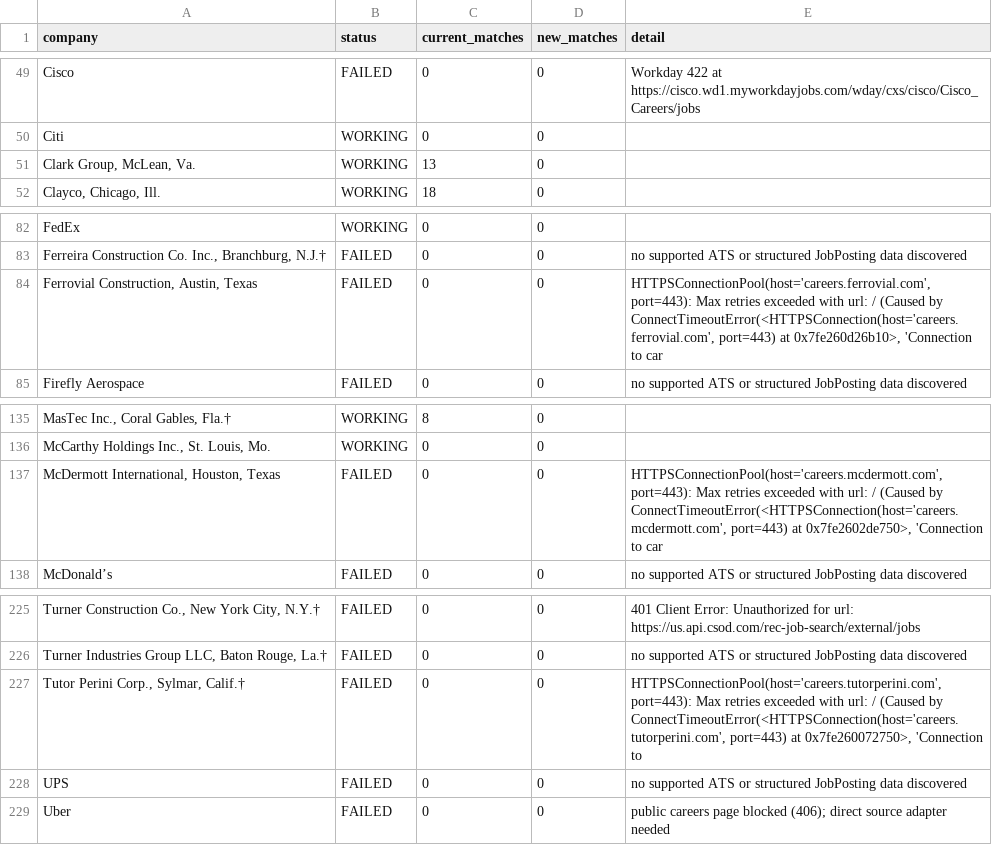
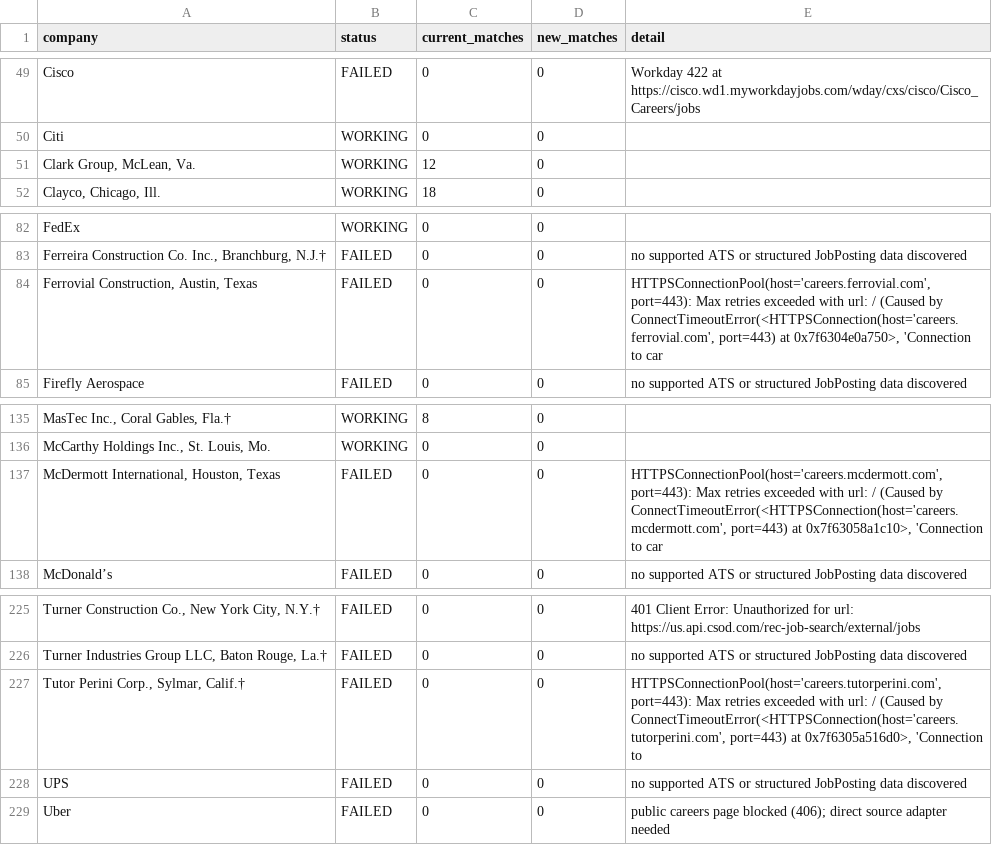
Before and after one commit to sandeepreddy46-max/Jobscrapper, a CSV file: source_health.csv, drawn as a sheet; only a part is shown, gaps mark what is left out; the diff names each change by its address in the sheet, - before the commit and + after, or states it on an @@ line.

```diff
--- a/source_health.csv
+++ b/source_health.csv
-C51 (current_matches): 13
+C51 (current_matches): 12
-E84 (detail): …port=443) at 0x7fe260d26b10>, 'Connection to…
+E84 (detail): …port=443) at 0x7f6304e0a750>, 'Connection to…
-E137 (detail): …port=443) at 0x7fe2602de750>, 'Connection to…
+E137 (detail): …port=443) at 0x7f63058a1c10>, 'Connection to…
-E227 (detail): …port=443) at 0x7fe260072750>, 'Connection to
+E227 (detail): …port=443) at 0x7f6305a516d0>, 'Connection to
```
Also changed, not shown: current_jobs.csv.
